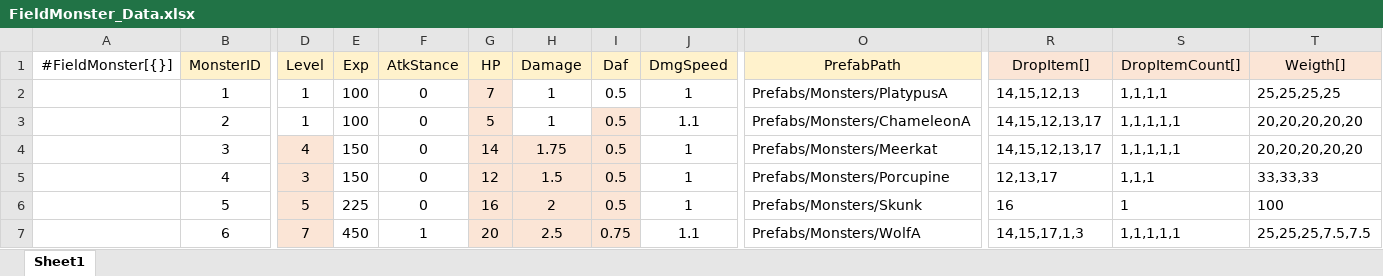
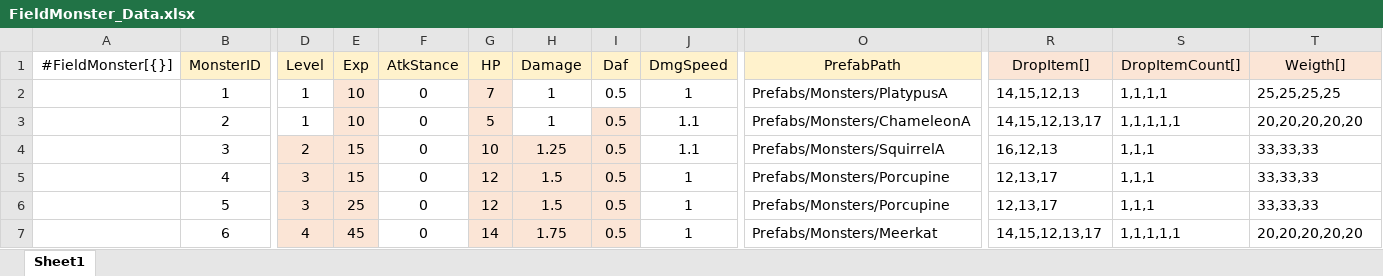
Before and after one commit to gunwonpark/Secret-of-Night, an Excel workbook: excel2json-master/FieldMonster_Data.xlsx, sheet Sheet1, drawn as a sheet; only a part is shown, gaps mark what is left out; values as stored, in another font and other column widths than the file's, no borders; the diff covers the shown part only; the diff names each change by its address in the sheet, - before the commit and + after, or states it on an @@ line.

```diff
--- a/excel2json-master/FieldMonster_Data.xlsx (sheet Sheet1)
+++ b/excel2json-master/FieldMonster_Data.xlsx (sheet Sheet1)
-E2:E3 (Exp): 100
+E2:E3 (Exp): 10
-E2:E7 fill: none
+E2:E7 fill: #FBE5D6
-D4 (Level): 4
+D4 (Level): 2
-E4:E5 (Exp): 150
+E4:E5 (Exp): 15
-G4 (HP): 14
+G4 (HP): 10
-H4 (Damage): 1.75
+H4 (Damage): 1.25
-J4 (DmgSpeed): 1
+J4 (DmgSpeed): 1.1
-O4 (PrefabPath): Prefabs/Monsters/Meerkat
+O4 (PrefabPath): Prefabs/Monsters/SquirrelA
-R4 (DropItem[]): 14,15,12,13,17
+R4 (DropItem[]): 16,12,13
-S4 (DropItemCount[]): 1,1,1,1,1
+S4 (DropItemCount[]): 1,1,1
-T4 (Weigth[]): 20,20,20,20,20
+T4 (Weigth[]): 33,33,33
-D6 (Level): 5
+D6 (Level): 3
-E6 (Exp): 225
+E6 (Exp): 25
-G6 (HP): 16
+G6 (HP): 12
-H6 (Damage): 2
+H6 (Damage): 1.5
-O6 (PrefabPath): Prefabs/Monsters/Skunk
+O6 (PrefabPath): Prefabs/Monsters/Porcupine
-R6 (DropItem[]): 16
+R6 (DropItem[]): 12,13,17
-S6 (DropItemCount[]): 1
+S6 (DropItemCount[]): 1,1,1
-T6 (Weigth[]): 100
+T6 (Weigth[]): 33,33,33
-D7 (Level): 7
+D7 (Level): 4
-E7 (Exp): 450
+E7 (Exp): 45
-F7 (AtkStance): 1
+F7 (AtkStance): 0
-G7 (HP): 20
+G7 (HP): 14
-H7 (Damage): 2.5
+H7 (Damage): 1.75
-I7 (Daf): 0.75
+I7 (Daf): 0.5
-J7 (DmgSpeed): 1.1
+J7 (DmgSpeed): 1
-O7 (PrefabPath): Prefabs/Monsters/WolfA
+O7 (PrefabPath): Prefabs/Monsters/Meerkat
-R7 (DropItem[]): 14,15,17,1,3
+R7 (DropItem[]): 14,15,12,13,17
-T7 (Weigth[]): 25,25,25,7.5,7.5
+T7 (Weigth[]): 20,20,20,20,20
```
Also changed, not shown: 15 edited cells and cell formats elsewhere in this sheet, excel2json-master/BossMonster_Data.xlsx, 2 other files.
